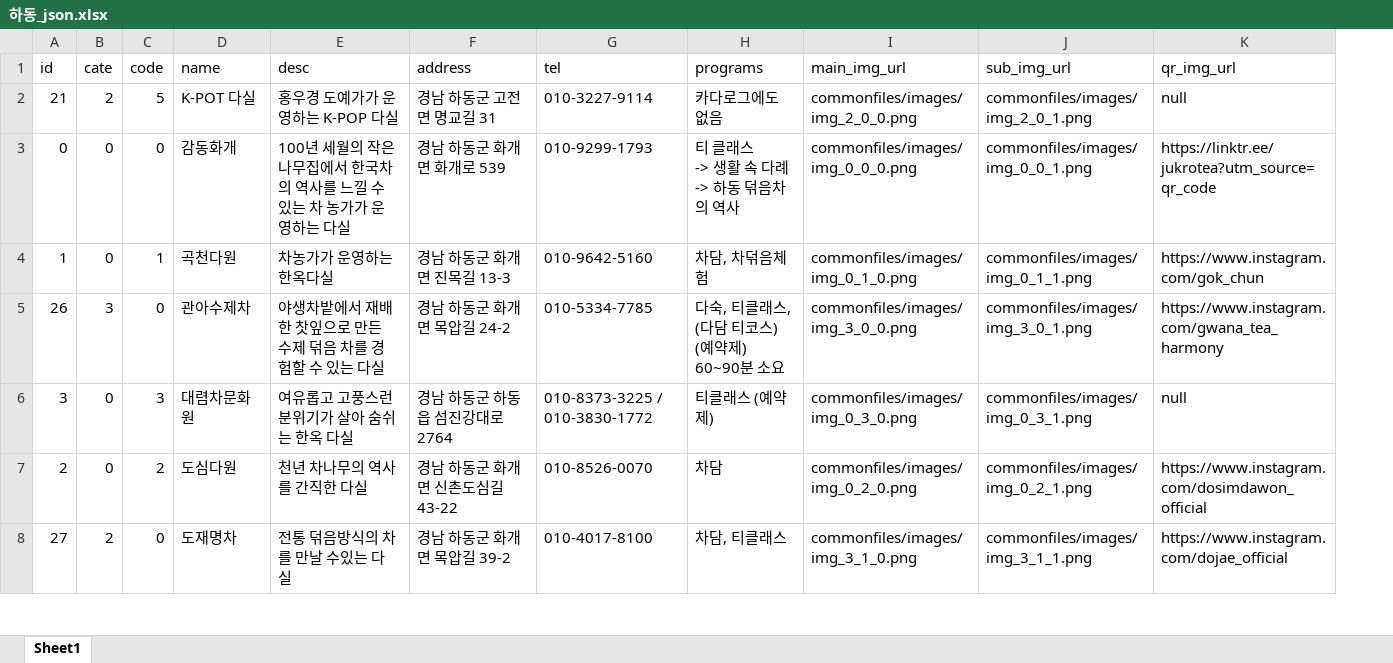
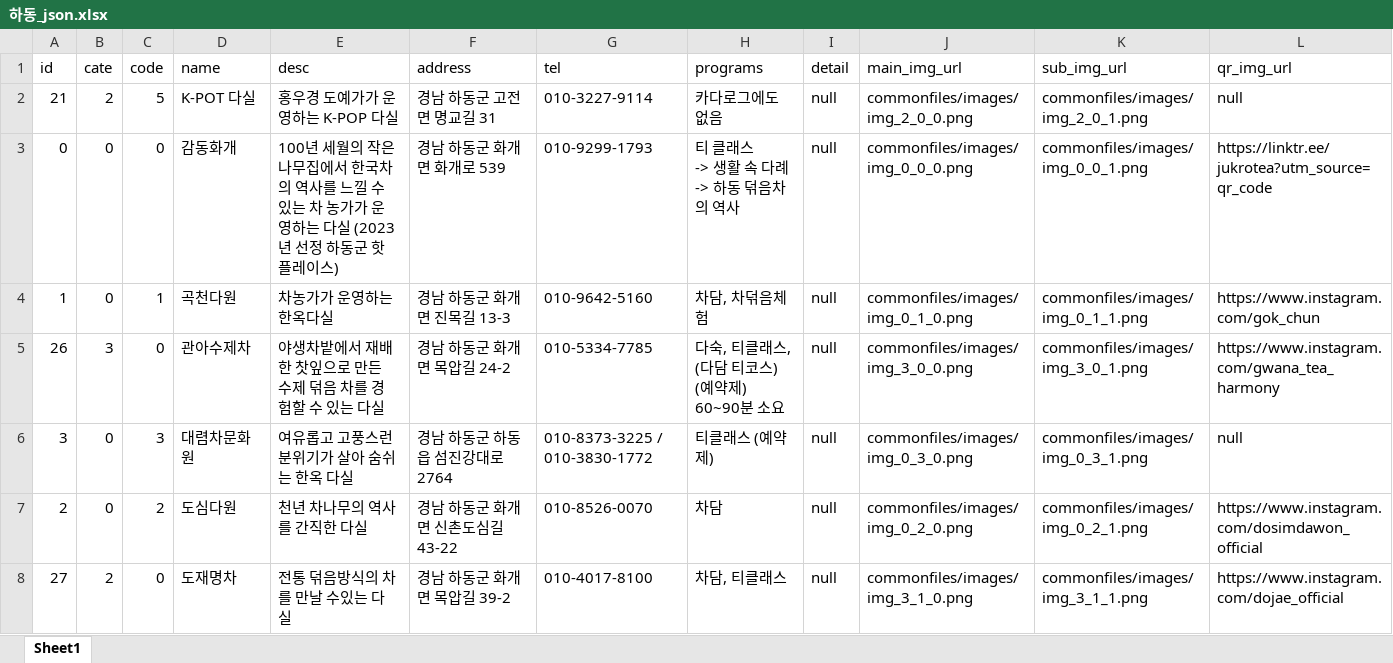
Before and after one commit to mytears/hadong, an Excel workbook: docs/하동_json.xlsx, sheet Sheet1, drawn as a sheet; only a part is shown; values as stored, in another font and other column widths than the file's, no borders; table styles not drawn; the diff covers the shown part only; the diff names each change by its address in the sheet, - before the commit and + after, or states it on an @@ line.

```diff
--- a/docs/하동_json.xlsx (sheet Sheet1)
+++ b/docs/하동_json.xlsx (sheet Sheet1)
+column I (detail), rows 2-8: all null
-E3 (desc): …는 다실
+E3 (desc): …는 다실 (2023년 선정 하동군 핫플레이스)
```
Also changed, not shown: 13 edited cells elsewhere in this sheet, 6 other files.
